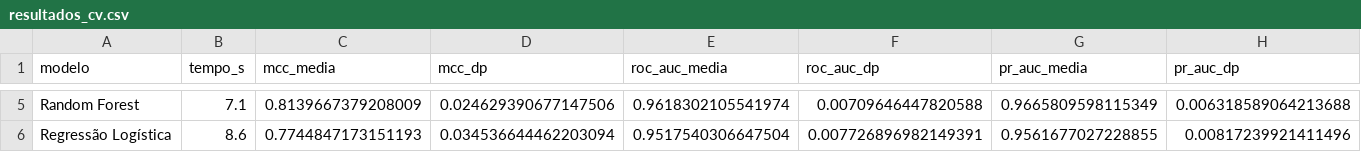
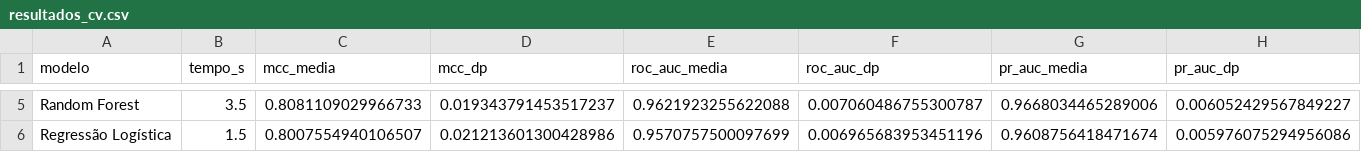
Before and after one commit to Rafael-mod/ml-antibacterial-peptides, a CSV file: reports/tabelas/resultados_cv.csv, drawn as a sheet; only a part is shown, gaps mark what is left out; the diff covers the shown part only; the diff names each change by its address in the sheet, - before the commit and + after, or states it on an @@ line.

```diff
--- a/reports/tabelas/resultados_cv.csv
+++ b/reports/tabelas/resultados_cv.csv
-B5 (tempo_s): 7.1
+B5 (tempo_s): 3.5
-C5 (mcc_media): 0.8139667379208009
+C5 (mcc_media): 0.8081109029966733
-D5 (mcc_dp): 0.024629390677147506
+D5 (mcc_dp): 0.019343791453517237
-E5 (roc_auc_media): 0.9618302105541974
+E5 (roc_auc_media): 0.9621923255622088
-F5 (roc_auc_dp): 0.00709646447820588
+F5 (roc_auc_dp): 0.007060486755300787
-G5 (pr_auc_media): 0.9665809598115349
+G5 (pr_auc_media): 0.9668034465289006
-H5 (pr_auc_dp): 0.006318589064213688
+H5 (pr_auc_dp): 0.006052429567849227
-B6 (tempo_s): 8.6
+B6 (tempo_s): 1.5
-C6 (mcc_media): 0.7744847173151193
+C6 (mcc_media): 0.8007554940106507
-D6 (mcc_dp): 0.034536644462203094
+D6 (mcc_dp): 0.021213601300428986
-E6 (roc_auc_media): 0.9517540306647504
+E6 (roc_auc_media): 0.9570757500097699
-F6 (roc_auc_dp): 0.007726896982149391
+F6 (roc_auc_dp): 0.006965683953451196
-G6 (pr_auc_media): 0.9561677027228855
+G6 (pr_auc_media): 0.9608756418471674
-H6 (pr_auc_dp): 0.00817239921411496
+H6 (pr_auc_dp): 0.005976075294956086
```
Also changed, not shown: 1 added row, 1 removed row and 38 edited cells elsewhere in this file, reports/tabelas/resultados_teste_cego_tuning.csv, reports/tabelas/resultados_tuning_cv.csv, 25 other files.
